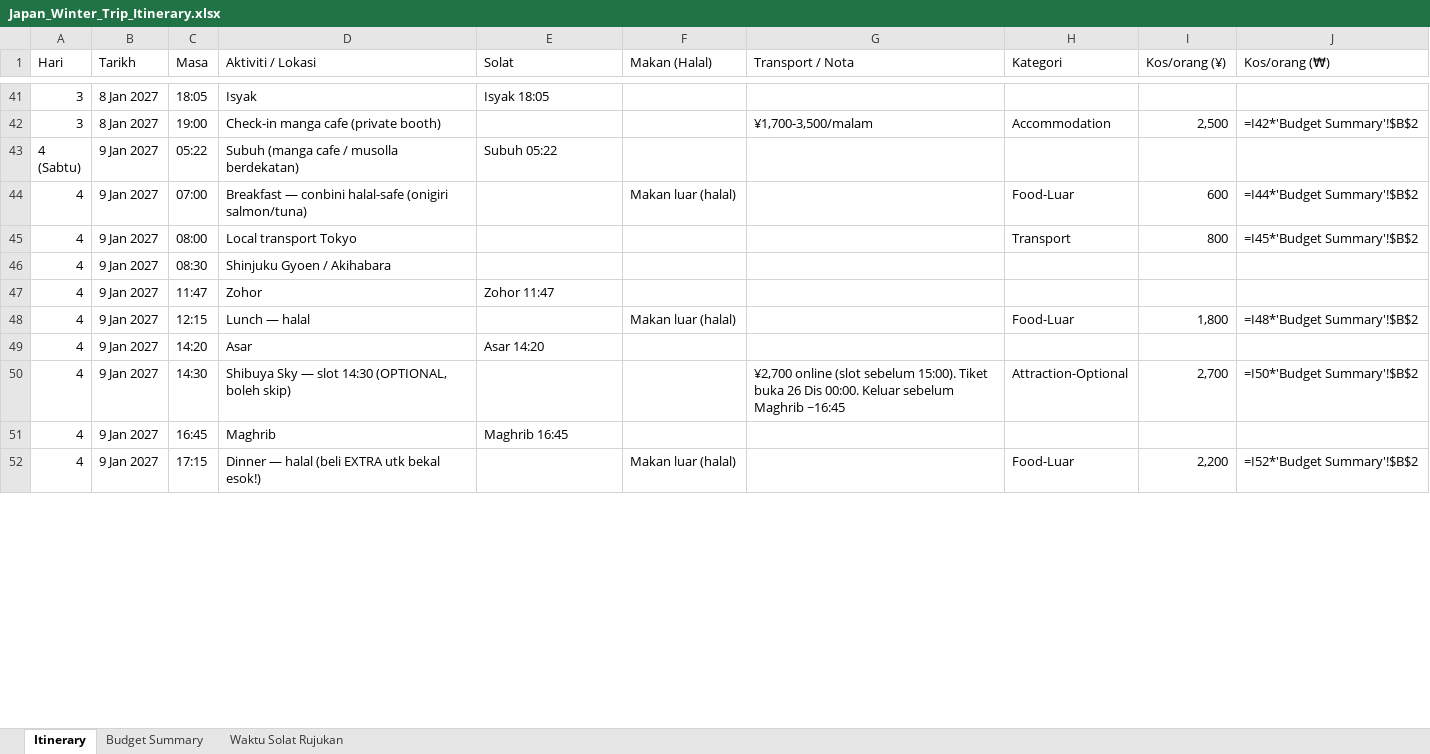
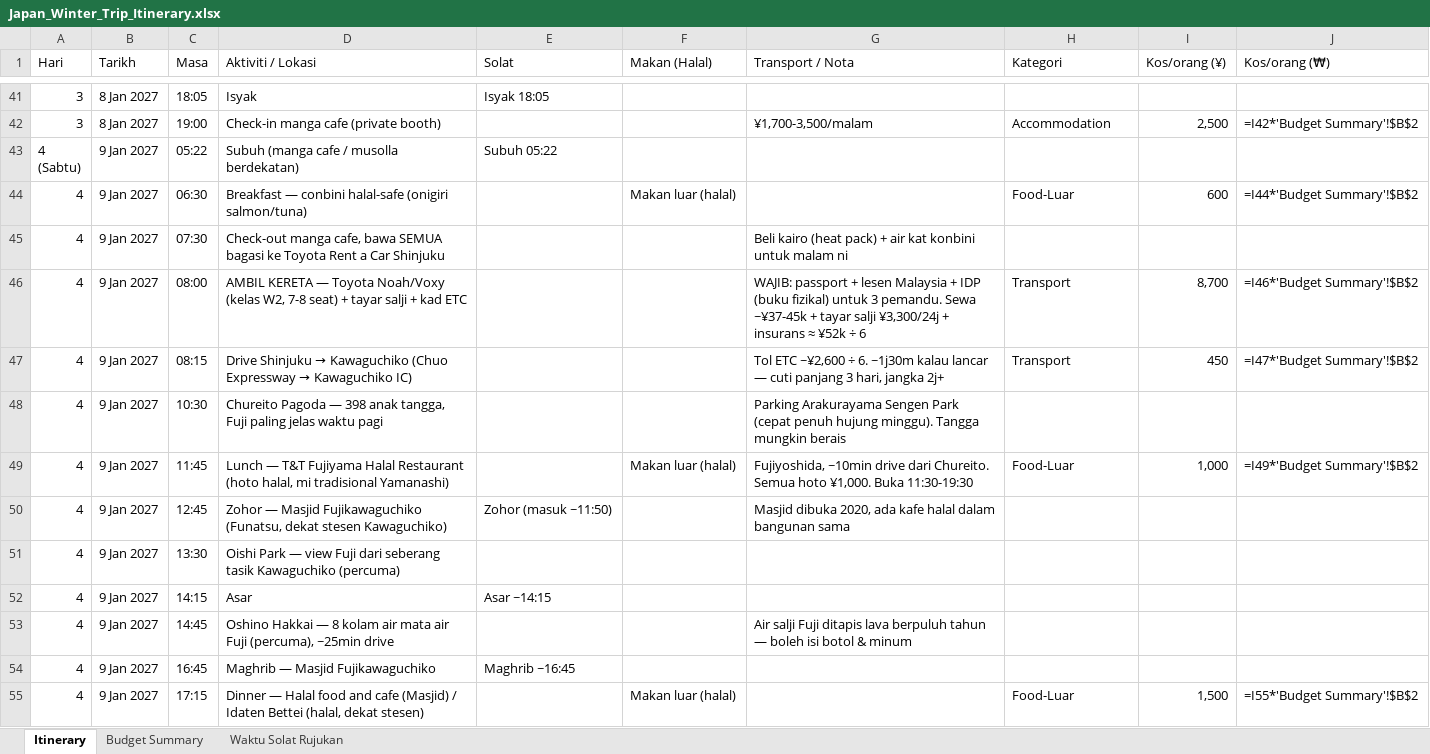
Before and after one commit to Irfnaimann02/japan-winter-trip-2027, an Excel workbook: Japan_Winter_Trip_Itinerary.xlsx, sheet Itinerary, drawn as a sheet; only a part is shown, gaps mark what is left out; values as stored, in another font and other column widths than the file's, no cell formats; formulas without a stored value are shown as written; removed rows and columns are numbered as before the commit, all else as after; the diff covers the shown part only; the diff names each change by its address in the sheet, - before the commit and + after, or states it on an @@ line.

Commit message:
Replace cloud restaurants and switch Fuji leg to a rental car

```diff
--- a/Japan_Winter_Trip_Itinerary.xlsx (sheet Itinerary)
+++ b/Japan_Winter_Trip_Itinerary.xlsx (sheet Itinerary)
-C44 (Masa): 07:00
+C44 (Masa): 06:30
+row 45: 4 | 9 Jan 2027 | 07:30 | Check-out manga cafe, bawa SEMUA bagasi ke Toyota Rent a Car Shinjuku |  |  | Beli kairo (heat pack) + air kat konbini untuk malam ni
-D46 (Aktiviti / Lokasi): Local transport Tokyo
+D46 (Aktiviti / Lokasi): AMBIL KERETA — Toyota Noah/Voxy (kelas W2, 7-8 seat) + tayar salji + kad ETC
-G46 (Transport / Nota): (empty)
+G46 (Transport / Nota): WAJIB: passport + lesen Malaysia + IDP (buku fizikal) untuk 3 pemandu. Sewa ~¥37-45k + tayar salji ¥3,300/24j + insurans ≈ ¥52k ÷ 6
-I46 (Kos/orang (¥)): 800
+I46 (Kos/orang (¥)): 8,700
-J46 (Kos/orang (₩)): =I45*'Budget Summary'!$B$2
+J46 (Kos/orang (₩)): =I46*'Budget Summary'!$B$2
+row 47: 4 | 9 Jan 2027 | 08:15 | Drive Shinjuku → Kawaguchiko (Chuo Expressway → Kawaguchiko IC) |  |  | Tol ETC ~¥2,600 ÷ 6. ~1j30m kalau lancar — cuti panjang 3 hari, jangka 2j+ | Transport | 450 | =I47*'Budget Summary'!$B$2
-C48 (Masa): 08:30
+C48 (Masa): 10:30
-D48 (Aktiviti / Lokasi): Shinjuku Gyoen / Akihabara
+D48 (Aktiviti / Lokasi): Chureito Pagoda — 398 anak tangga, Fuji paling jelas waktu pagi
-G48 (Transport / Nota): (empty)
+G48 (Transport / Nota): Parking Arakurayama Sengen Park (cepat penuh hujung minggu). Tangga mungkin berais
-row 47: 4 | 9 Jan 2027 | 11:47 | Zohor | Zohor 11:47
-C49 (Masa): 12:15
+C49 (Masa): 11:45
-D49 (Aktiviti / Lokasi): Lunch — halal
+D49 (Aktiviti / Lokasi): Lunch — T&T Fujiyama Halal Restaurant (hoto halal, mi tradisional Yamanashi)
-G49 (Transport / Nota): (empty)
+G49 (Transport / Nota): Fujiyoshida, ~10min drive dari Chureito. Semua hoto ¥1,000. Buka 11:30-19:30
-I49 (Kos/orang (¥)): 1,800
+I49 (Kos/orang (¥)): 1,000
-J49 (Kos/orang (₩)): =I48*'Budget Summary'!$B$2
+J49 (Kos/orang (₩)): =I49*'Budget Summary'!$B$2
+row 50: 4 | 9 Jan 2027 | 12:45 | Zohor — Masjid Fujikawaguchiko (Funatsu, dekat stesen Kawaguchiko) | Zohor (masuk ~11:50) |  | Masjid dibuka 2020, ada kafe halal dalam bangunan sama
+row 51: 4 | 9 Jan 2027 | 13:30 | Oishi Park — view Fuji dari seberang tasik Kawaguchiko (percuma)
-C52 (Masa): 14:20
+C52 (Masa): 14:15
-E52 (Solat): Asar 14:20
+E52 (Solat): Asar ~14:15
-C53 (Masa): 14:30
+C53 (Masa): 14:45
-D53 (Aktiviti / Lokasi): Shibuya Sky — slot 14:30 (OPTIONAL, boleh skip)
+D53 (Aktiviti / Lokasi): Oshino Hakkai — 8 kolam air mata air Fuji (percuma), ~25min drive
-G53 (Transport / Nota): ¥2,700 online (slot sebelum 15:00). Tiket buka 26 Dis 00:00. Keluar sebelum Maghrib ~16:45
+G53 (Transport / Nota): Air salji Fuji ditapis lava berpuluh tahun — boleh isi botol & minum
-H53 (Kategori): Attraction-Optional
+H53 (Kategori): (empty)
-I53 (Kos/orang (¥)): 2,700
+I53 (Kos/orang (¥)): (empty)
-J53 (Kos/orang (₩)): =I50*'Budget Summary'!$B$2
+J53 (Kos/orang (₩)): (empty)
-D54 (Aktiviti / Lokasi): Maghrib
+D54 (Aktiviti / Lokasi): Maghrib — Masjid Fujikawaguchiko
-E54 (Solat): Maghrib 16:45
+E54 (Solat): Maghrib ~16:45
-D55 (Aktiviti / Lokasi): Dinner — halal (beli EXTRA utk bekal esok!)
+D55 (Aktiviti / Lokasi): Dinner — Halal food and cafe (Masjid) / Idaten Bettei (halal, dekat stesen)
-I55 (Kos/orang (¥)): 2,200
+I55 (Kos/orang (¥)): 1,500
-J55 (Kos/orang (₩)): =I52*'Budget Summary'!$B$2
+J55 (Kos/orang (₩)): =I55*'Budget Summary'!$B$2
```
Also changed, not shown: 5 added rows, 2 removed rows and 61 edited cells elsewhere in this sheet, sheet Budget Summary, sheet Waktu Solat Rujukan, cell formats, 3 other files.
